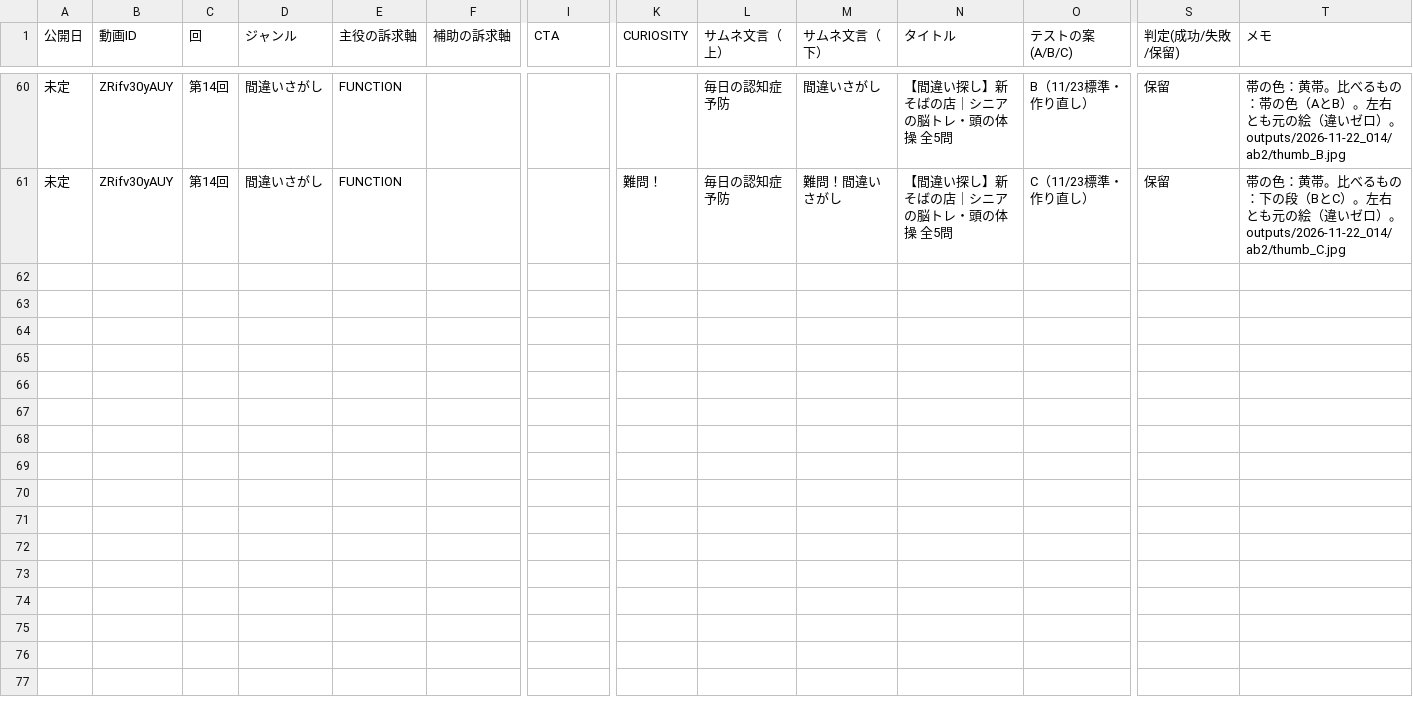
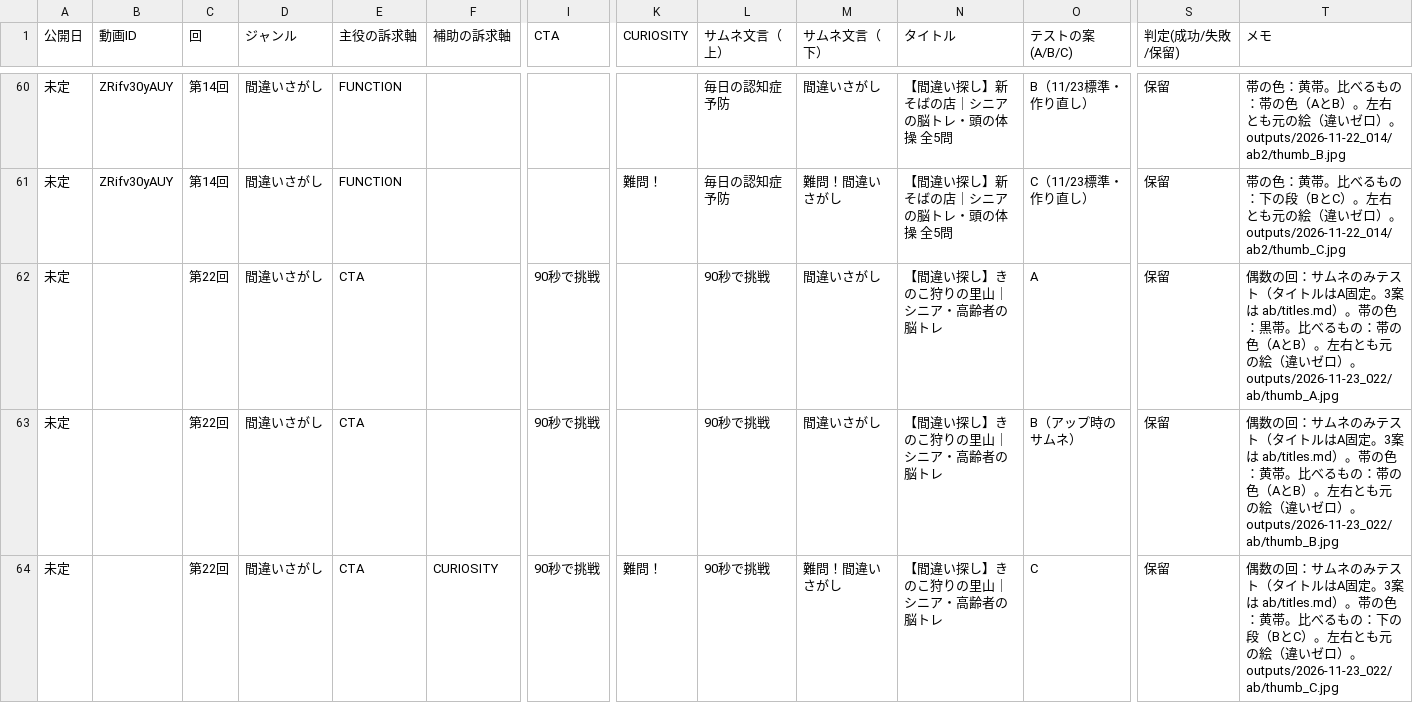
Before and after one commit to koyomi-noutore/koyomi-company, a CSV file: departments/analytics/thumbnail_sheet.csv, drawn as a sheet; only a part is shown, gaps mark what is left out; rows hold the shown columns only; the diff names each change by its address in the sheet, - before the commit and + after, or states it on an @@ line.

```diff
--- a/departments/analytics/thumbnail_sheet.csv
+++ b/departments/analytics/thumbnail_sheet.csv
+row 62: 未定 |  | 第22回 | 間違いさがし | CTA |  | 90秒で挑戦 |  | 90秒で挑戦 | 間違いさがし | 【間違い探し】きのこ狩りの里山｜シニア・高齢者の脳トレ | A | 保留 | 偶数の回：サムネのみテスト（タイトルはA固定。3案は ab/titles.md）。帯の色：黒帯。比べるもの：帯の色（AとB）。左右とも元の絵（違いゼロ）。outputs/2026-11-23_022/ab/thumb_A.jpg
+row 63: 未定 |  | 第22回 | 間違いさがし | CTA |  | 90秒で挑戦 |  | 90秒で挑戦 | 間違いさがし | 【間違い探し】きのこ狩りの里山｜シニア・高齢者の脳トレ | B（アップ時のサムネ） | 保留 | 偶数の回：サムネのみテスト（タイトルはA固定。3案は ab/titles.md）。帯の色：黄帯。比べるもの：帯の色（AとB）。左右とも元の絵（違いゼロ）。outputs/2026-11-23_022/ab/thumb_B.jpg
+row 64: 未定 |  | 第22回 | 間違いさがし | CTA | CURIOSITY | 90秒で挑戦 | 難問！ | 90秒で挑戦 | 難問！間違いさがし | 【間違い探し】きのこ狩りの里山｜シニア・高齢者の脳トレ | C | 保留 | 偶数の回：サムネのみテスト（タイトルはA固定。3案は ab/titles.md）。帯の色：黄帯。比べるもの：下の段（BとC）。左右とも元の絵（違いゼロ）。outputs/2026-11-23_022/ab/thumb_C.jpg
```
Also changed, not shown: 13 other files.
